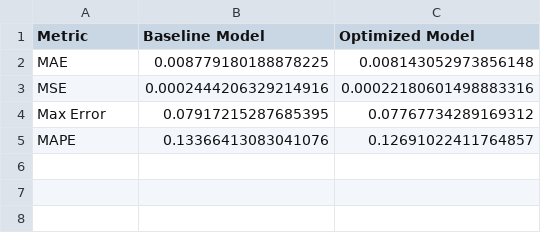
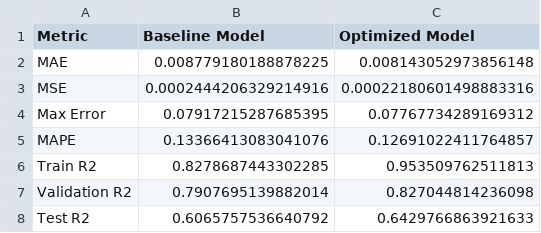
Before and after one commit to kevzhu14/FluxForecast--Water-Treatment-Plant-Turbidity-Predictor---Anomaly-Detection, a CSV file: data/xgb_test_metrics_comparison.csv, drawn as a sheet; the diff names each change by its address in the sheet, - before the commit and + after, or states it on an @@ line.

Commit message:
Included R2 data in comparison csv

```diff
--- a/data/xgb_test_metrics_comparison.csv
+++ b/data/xgb_test_metrics_comparison.csv
+row 6: Train R2 | 0.8278687443302285 | 0.953509762511813
+row 7: Validation R2 | 0.7907695139882014 | 0.827044814236098
+row 8: Test R2 | 0.6065757536640792 | 0.6429766863921633
```
